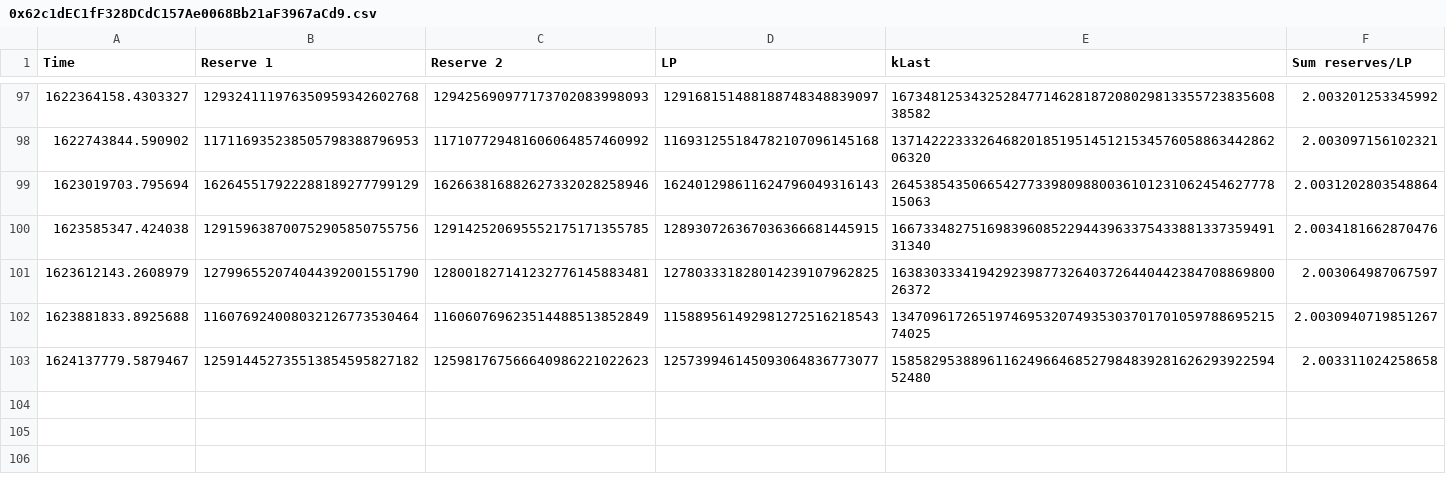
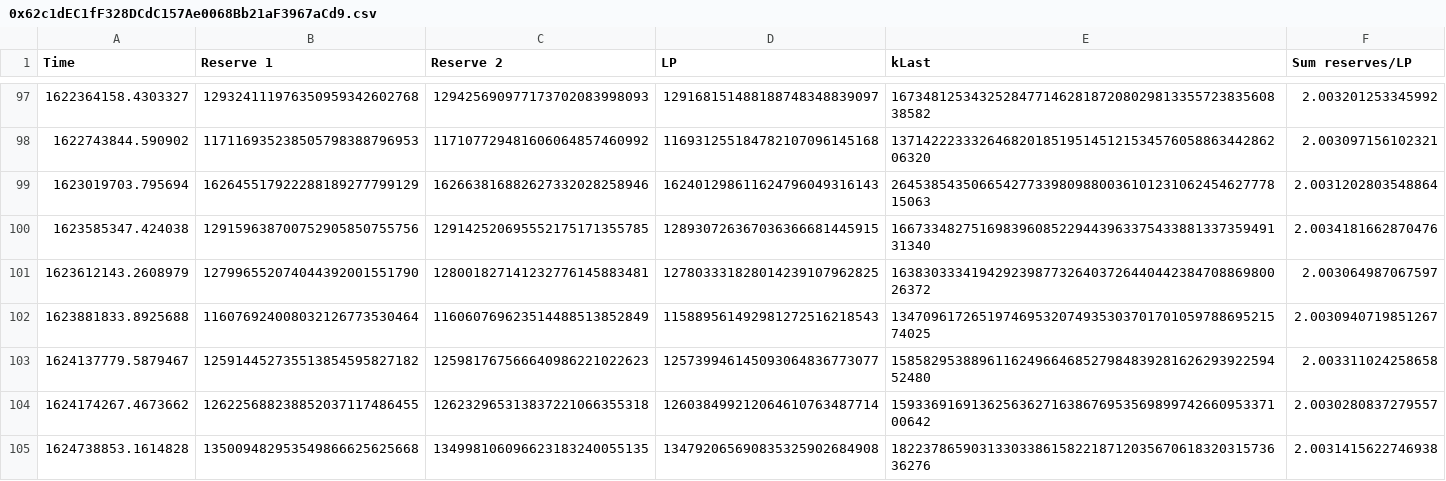
Before and after one commit to MarcBerneman/BSCPancakeSwapLogger, a CSV file: logged_data/0x62c1dEC1fF328DCdC157Ae0068Bb21aF3967aCd9.csv, drawn as a sheet; only a part is shown, gaps mark what is left out; the diff names each change by its address in the sheet, - before the commit and + after, or states it on an @@ line.

Commit message:
Log new data

```diff
--- a/logged_data/0x62c1dEC1fF328DCdC157Ae0068Bb21aF3967aCd9.csv
+++ b/logged_data/0x62c1dEC1fF328DCdC157Ae0068Bb21aF3967aCd9.csv
+row 104: 1624174267.4673662 | 126225688238852037117486455 | 126232965313837221066355318 | 126038499212064610763487714 | 15933691691362563627163867695356989974266095337100642 | 2.0030280837279557
+row 105: 1624738853.1614828 | 135009482953549866625625668 | 134998106096623183240055135 | 134792065690835325902684908 | 18223786590313303386158221871203567061832031573636276 | 2.0031415622746938
```
Also changed, not shown: logged_data/0x05faf555522Fa3F93959F86B41A3808666093210.csv, logged_data/0x0eD7e52944161450477ee417DE9Cd3a859b14fD0.csv, 9 other files.
